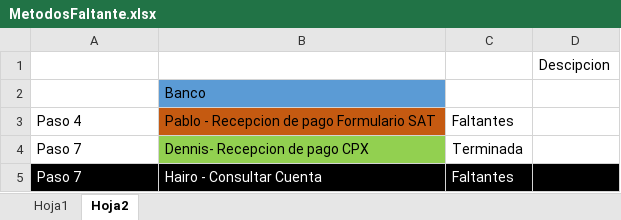
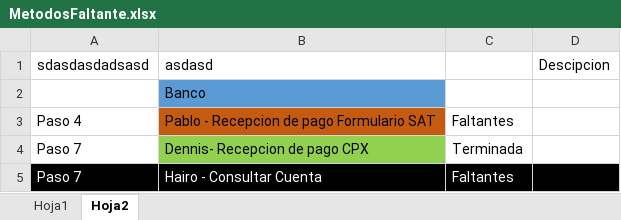
Before and after one commit to Deariel/ProyectoSA, an Excel workbook: MetodosFaltante.xlsx, sheet Hoja2, drawn as a sheet; only a part is shown; values as stored, in another font and other column widths than the file's, no borders; removed rows and columns are numbered as before the commit, all else as after; the diff names each change by its address in the sheet, - before the commit and + after, or states it on an @@ line.

Commit message:
cambios

```diff
--- a/MetodosFaltante.xlsx (sheet Hoja2)
+++ b/MetodosFaltante.xlsx (sheet Hoja2)
-row 1:  |  |  | Descipcion
+row 1: sdasdasdadsasd | asdasd |  | Descipcion
```
